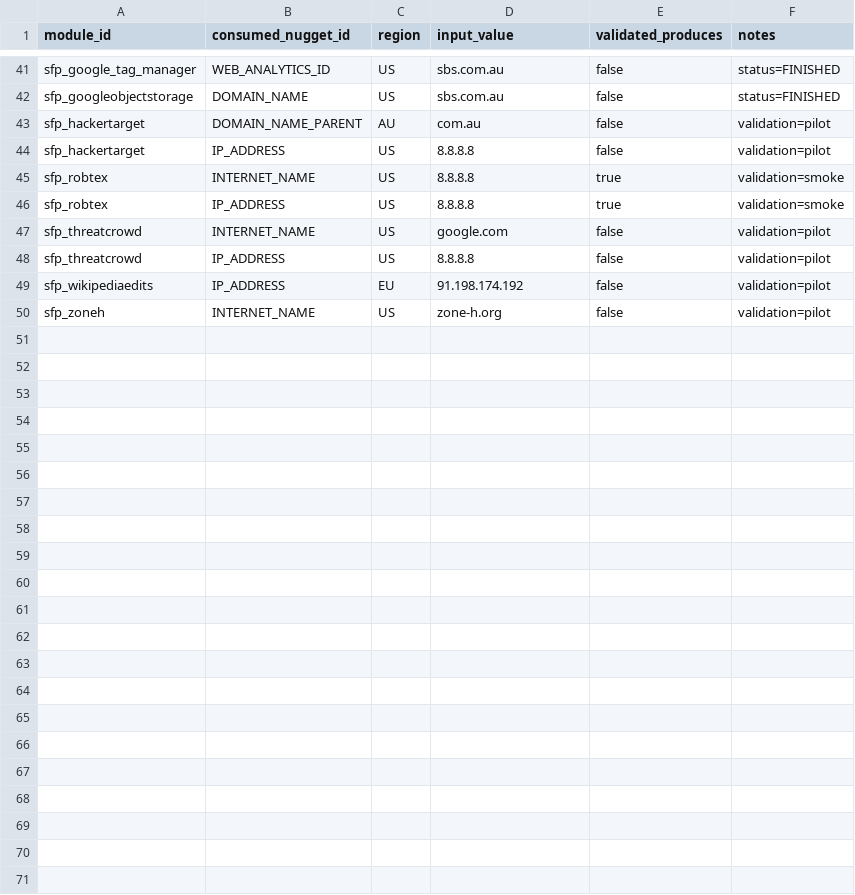
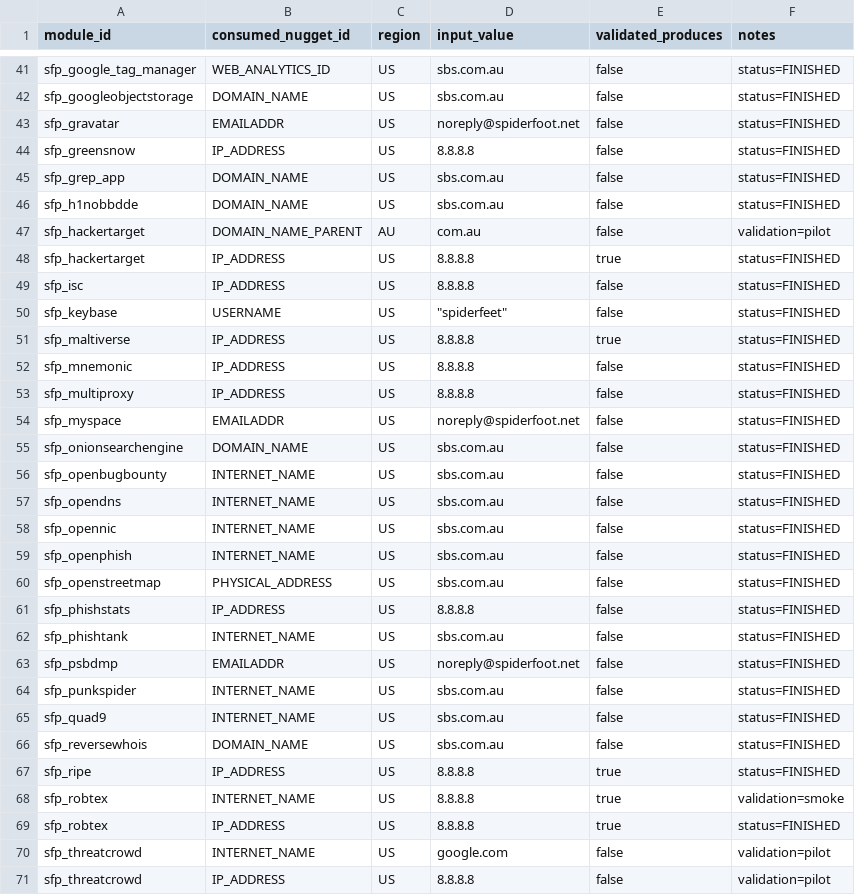
Before and after one commit to brettforbes/spiderfeet, a CSV file: .docs/analysis/test_nugget_data.csv, drawn as a sheet; only a part is shown, gaps mark what is left out; the shorter side is filled out with more unchanged rows.

```diff
--- a/.docs/analysis/test_nugget_data.csv
+++ b/.docs/analysis/test_nugget_data.csv
@@ -42,6 +42,29 @@ sfp_google_tag_manager,WEB_ANALYTICS_ID,US,sbs.com.au,false,status=FINISHED
 sfp_googleobjectstorage,DOMAIN_NAME,US,sbs.com.au,false,status=FINISHED
+sfp_gravatar,EMAILADDR,US,noreply@spiderfoot.net,false,status=FINISHED
+sfp_greensnow,IP_ADDRESS,US,8.8.8.8,false,status=FINISHED
+sfp_grep_app,DOMAIN_NAME,US,sbs.com.au,false,status=FINISHED
+sfp_h1nobbdde,DOMAIN_NAME,US,sbs.com.au,false,status=FINISHED
 sfp_hackertarget,DOMAIN_NAME_PARENT,AU,com.au,false,validation=pilot
-sfp_hackertarget,IP_ADDRESS,US,8.8.8.8,false,validation=pilot
+sfp_hackertarget,IP_ADDRESS,US,8.8.8.8,true,status=FINISHED
+sfp_isc,IP_ADDRESS,US,8.8.8.8,false,status=FINISHED
+sfp_keybase,USERNAME,US,"""spiderfeet""",false,status=FINISHED
+sfp_maltiverse,IP_ADDRESS,US,8.8.8.8,true,status=FINISHED
+sfp_mnemonic,IP_ADDRESS,US,8.8.8.8,false,status=FINISHED
+sfp_multiproxy,IP_ADDRESS,US,8.8.8.8,false,status=FINISHED
+sfp_myspace,EMAILADDR,US,noreply@spiderfoot.net,false,status=FINISHED
+sfp_onionsearchengine,DOMAIN_NAME,US,sbs.com.au,false,status=FINISHED
+sfp_openbugbounty,INTERNET_NAME,US,sbs.com.au,false,status=FINISHED
+sfp_opendns,INTERNET_NAME,US,sbs.com.au,false,status=FINISHED
+sfp_opennic,INTERNET_NAME,US,sbs.com.au,false,status=FINISHED
+sfp_openphish,INTERNET_NAME,US,sbs.com.au,false,status=FINISHED
+sfp_openstreetmap,PHYSICAL_ADDRESS,US,sbs.com.au,false,status=FINISHED
+sfp_phishstats,IP_ADDRESS,US,8.8.8.8,false,status=FINISHED
+sfp_phishtank,INTERNET_NAME,US,sbs.com.au,false,status=FINISHED
+sfp_psbdmp,EMAILADDR,US,noreply@spiderfoot.net,false,status=FINISHED
+sfp_punkspider,INTERNET_NAME,US,sbs.com.au,false,status=FINISHED
+sfp_quad9,INTERNET_NAME,US,sbs.com.au,false,status=FINISHED
+sfp_reversewhois,DOMAIN_NAME,US,sbs.com.au,false,status=FINISHED
+sfp_ripe,IP_ADDRESS,US,8.8.8.8,true,status=FINISHED
 sfp_robtex,INTERNET_NAME,US,8.8.8.8,true,validation=smoke
-sfp_robtex,IP_ADDRESS,US,8.8.8.8,true,validation=smoke
+sfp_robtex,IP_ADDRESS,US,8.8.8.8,true,status=FINISHED
 sfp_threatcrowd,INTERNET_NAME,US,google.com,false,validation=pilot
```
Also changed, not shown: 5 other files.
